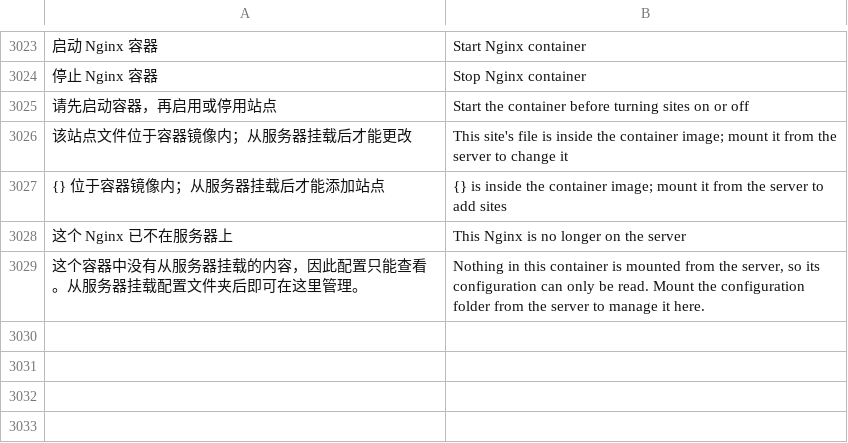
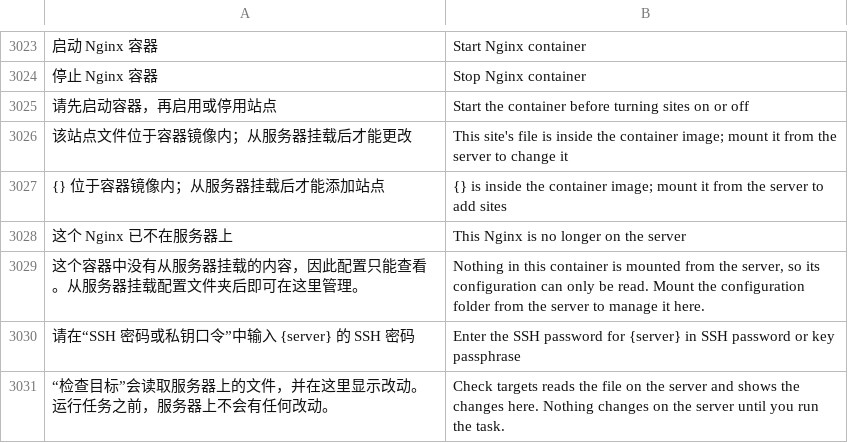
Before and after one commit to alan0x/arcnix, a TSV file: crates/arcnix/assets/translations.tsv, drawn as a sheet; only a part is shown, gaps mark what is left out; the diff names each change by its address in the sheet, - before the commit and + after, or states it on an @@ line.

```diff
--- a/crates/arcnix/assets/translations.tsv
+++ b/crates/arcnix/assets/translations.tsv
+row 3030: 请在“SSH 密码或私钥口令”中输入 {server} 的 SSH 密码 | Enter the SSH password for {server} in SSH password or key passphrase
+row 3031: “检查目标”会读取服务器上的文件，并在这里显示改动。运行任务之前，服务器上不会有任何改动。 | Check targets reads the file on the server and shows the changes here. Nothing changes on the server until you run the task.
```
Also changed, not shown: 3 other files.
